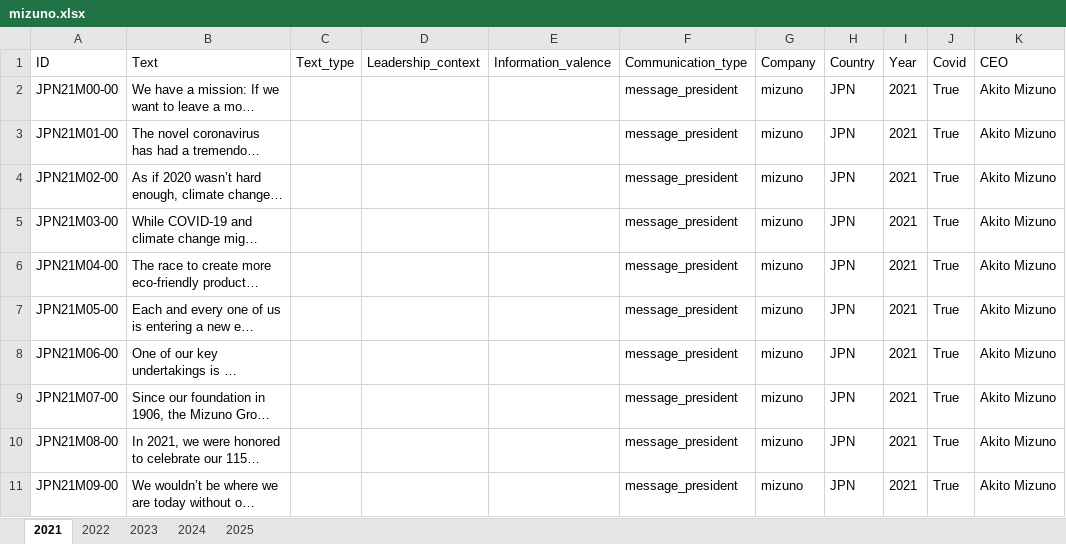
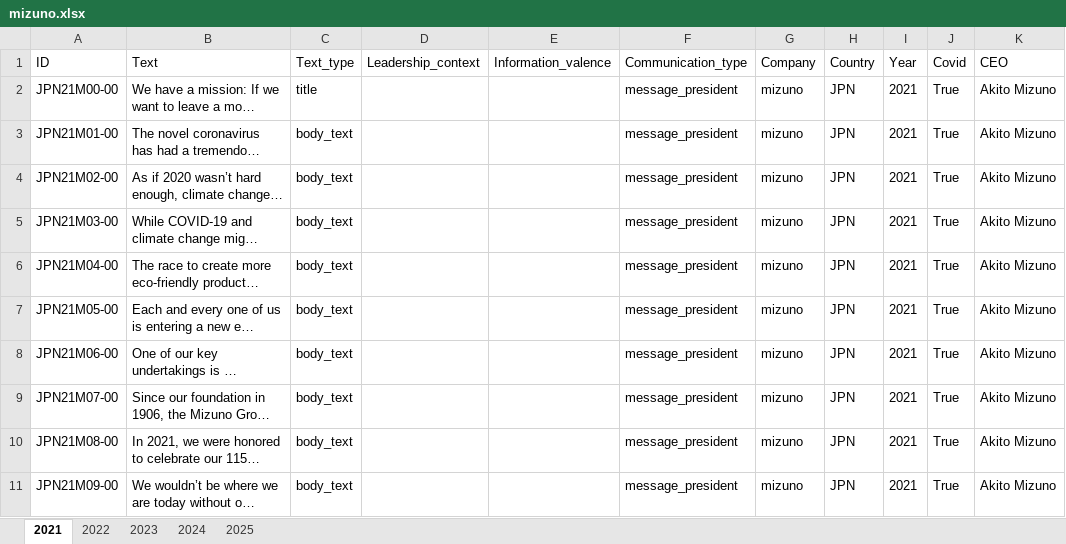
Before and after one commit to sawiDR/CEOCommunication, an Excel workbook: data/input/mizuno.xlsx, sheet 2021, drawn as a sheet; only a part is shown; long unchanged cells end in …; values as stored, in another font and other column widths than the file's, no borders; table styles not drawn; the diff names each change by its address in the sheet, - before the commit and + after, or states it on an @@ line.

```diff
--- a/data/input/mizuno.xlsx (sheet 2021)
+++ b/data/input/mizuno.xlsx (sheet 2021)
-C2 (Text_type): (empty)
+C2 (Text_type): title
-C3:C11 (Text_type): (empty)
+C3:C11 (Text_type): body_text
```
Also changed, not shown: sheet 2025, sheet 2022.
